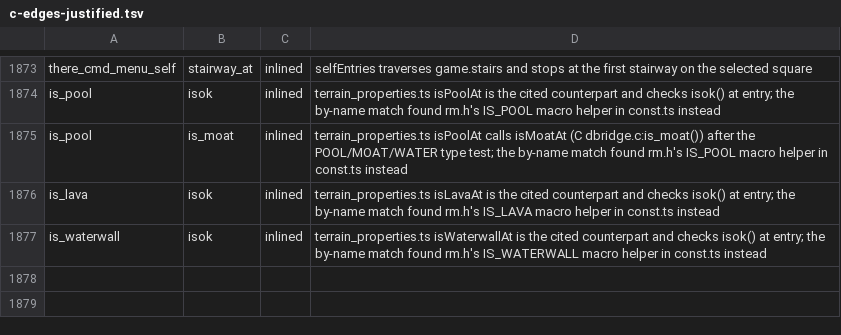
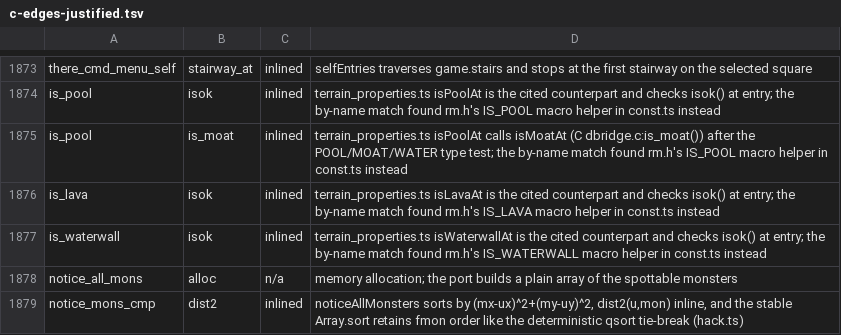
Before and after one commit to daoa0601/teleport-contest, a TSV file: docs/ledger/c-edges-justified.tsv, drawn as a sheet; only a part is shown, gaps mark what is left out.

Commit message:
Justify hack.c notice_all_mons alloc and comparator dist2 edges

```diff
--- a/docs/ledger/c-edges-justified.tsv
+++ b/docs/ledger/c-edges-justified.tsv
@@ -1877 +1877,3 @@ is_lava	isok	inlined	terrain_properties.ts isLavaAt is the cited counterpart and
 is_waterwall	isok	inlined	terrain_properties.ts isWaterwallAt is the cited counterpart and checks isok() at entry; the by-name match found rm.h's IS_WATERWALL macro helper in const.ts instead
+notice_all_mons	alloc	n/a	memory allocation; the port builds a plain array of the spottable monsters
+notice_mons_cmp	dist2	inlined	noticeAllMonsters sorts by (mx-ux)^2+(my-uy)^2, dist2(u,mon) inline, and the stable Array.sort retains fmon order like the deterministic qsort tie-break (hack.ts)
```
